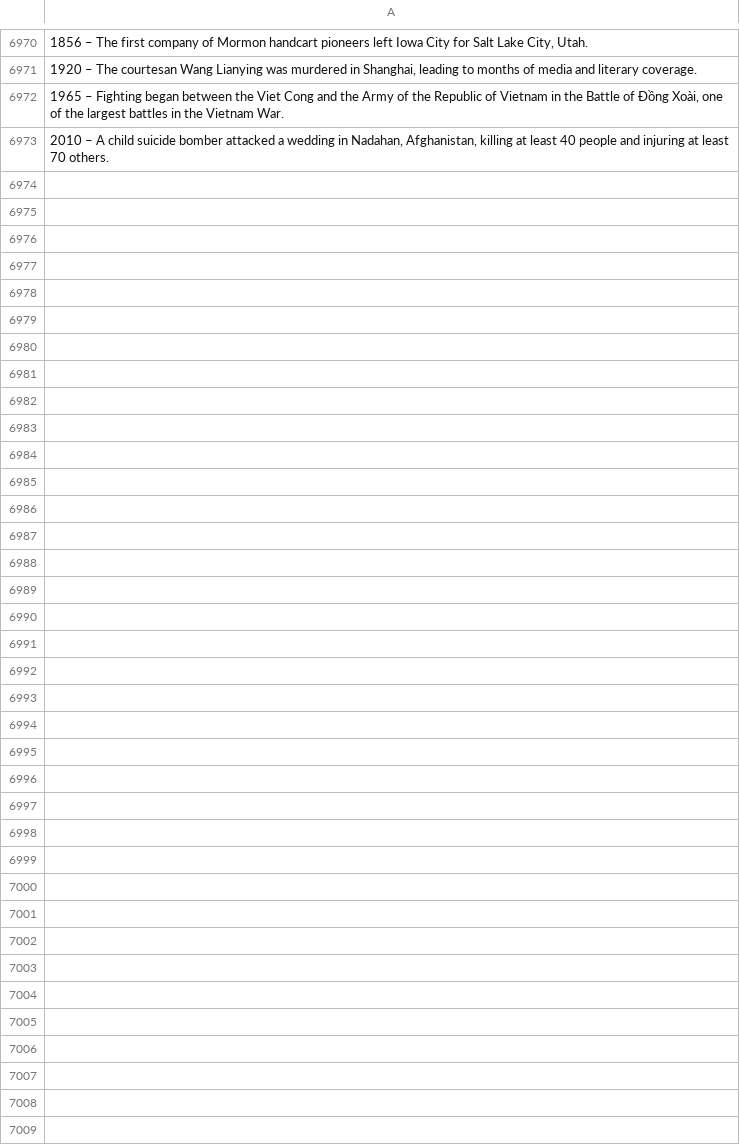
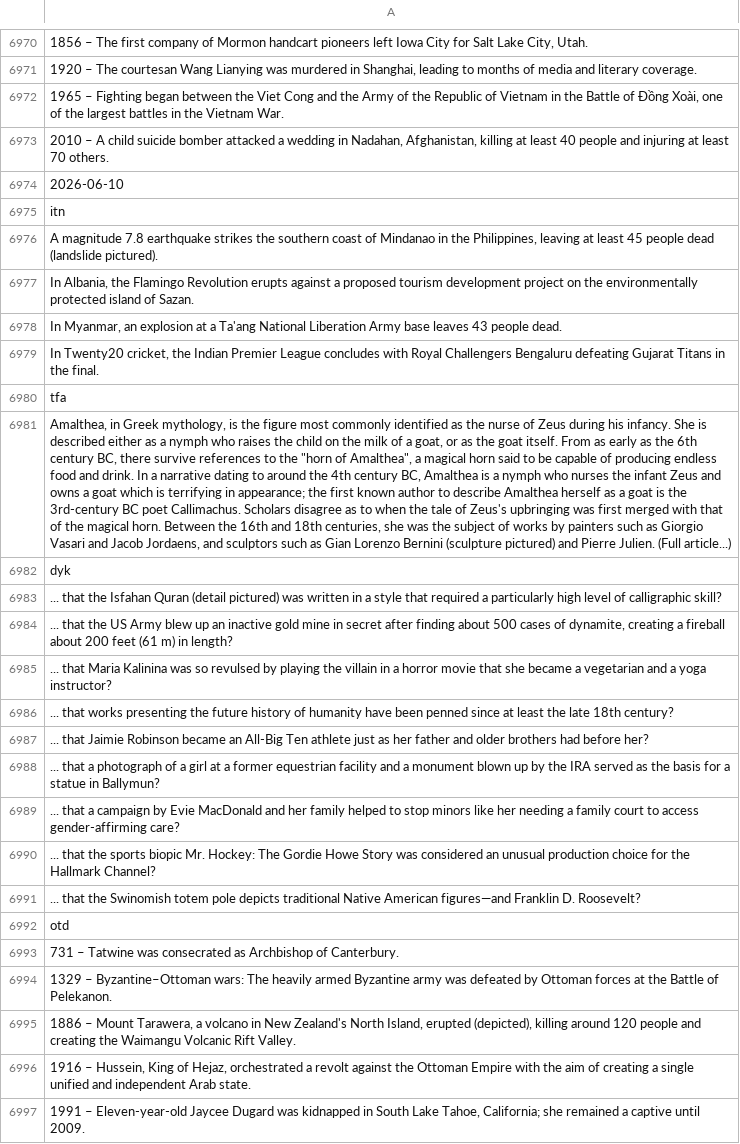
Before and after one commit to TobyP3/WebScraper, a CSV file: data/wikipedia_scraper.csv, drawn as a sheet; only a part is shown, gaps mark what is left out; the diff names each change by its address in the sheet, - before the commit and + after, or states it on an @@ line.

```diff
--- a/data/wikipedia_scraper.csv
+++ b/data/wikipedia_scraper.csv
+row 6974: 2026-06-10
+row 6975: itn
+row 6976: A magnitude 7.8 earthquake strikes the southern coast of Mindanao in the Philippines, leaving at least 45 people dead (landslide pictured).
+row 6977: In Albania, the Flamingo Revolution erupts against a proposed tourism development project on the environmentally protected island of Sazan.
+row 6978: In Myanmar, an explosion at a Ta'ang National Liberation Army base leaves 43 people dead.
+row 6979: In Twenty20 cricket, the Indian Premier League concludes with Royal Challengers Bengaluru defeating Gujarat Titans in the final.
+row 6980: tfa
+row 6981: Amalthea, in Greek mythology, is the figure most commonly identified as the nurse of Zeus during his infancy. She is described either as a nymph who raises the child on the milk of a goat, or as the goat itself. From as early as the 6th century BC, there survive references to the "horn of Amalthea", a magical horn said to be capable of producing endless food and drink. In a narrative dating to around the 4th century BC, Amalthea is a nymph who nurses the infant Zeus and owns a goat which is terrifying in appearance; the first known author to describe Amalthea herself as a goat is the 3rd-century BC poet Callimachus. Scholars disagree as to when the tale of Zeus's upbringing was first merged with that of the magical horn. Between the 16th and 18th centuries, she was the subject of works by painters such as Giorgio Vasari and Jacob Jordaens, and sculptors such as Gian Lorenzo Bernini (sculpture pictured) and Pierre Julien. (Full article...)
+row 6982: dyk
+row 6983: ... that the Isfahan Quran (detail pictured) was written in a style that required a particularly high level of calligraphic skill?
+row 6984: ... that the US Army blew up an inactive gold mine in secret after finding about 500 cases of dynamite, creating a fireball about 200 feet (61 m) in length?
+row 6985: ... that Maria Kalinina was so revulsed by playing the villain in a horror movie that she became a vegetarian and a yoga instructor?
+row 6986: ... that works presenting the future history of humanity have been penned since at least the late 18th century?
+row 6987: ... that Jaimie Robinson became an All-Big Ten athlete just as her father and older brothers had before her?
+row 6988: ... that a photograph of a girl at a former equestrian facility and a monument blown up by the IRA served as the basis for a statue in Ballymun?
+row 6989: ... that a campaign by Evie MacDonald and her family helped to stop minors like her needing a family court to access gender-affirming care?
+row 6990: ... that the sports biopic Mr. Hockey: The Gordie Howe Story was considered an unusual production choice for the Hallmark Channel?
+row 6991: ... that the Swinomish totem pole depicts traditional Native American figures—and Franklin D. Roosevelt?
+row 6992: otd
+row 6993: 731 – Tatwine was consecrated as Archbishop of Canterbury.
+row 6994: 1329 – Byzantine–Ottoman wars: The heavily armed Byzantine army was defeated by Ottoman forces at the Battle of Pelekanon.
+row 6995: 1886 – Mount Tarawera, a volcano in New Zealand's North Island, erupted (depicted), killing around 120 people and creating the Waimangu Volcanic Rift Valley.
+row 6996: 1916 – Hussein, King of Hejaz, orchestrated a revolt against the Ottoman Empire with the aim of creating a single unified and independent Arab state.
+row 6997: 1991 – Eleven-year-old Jaycee Dugard was kidnapped in South Lake Tahoe, California; she remained a captive until 2009.
```
